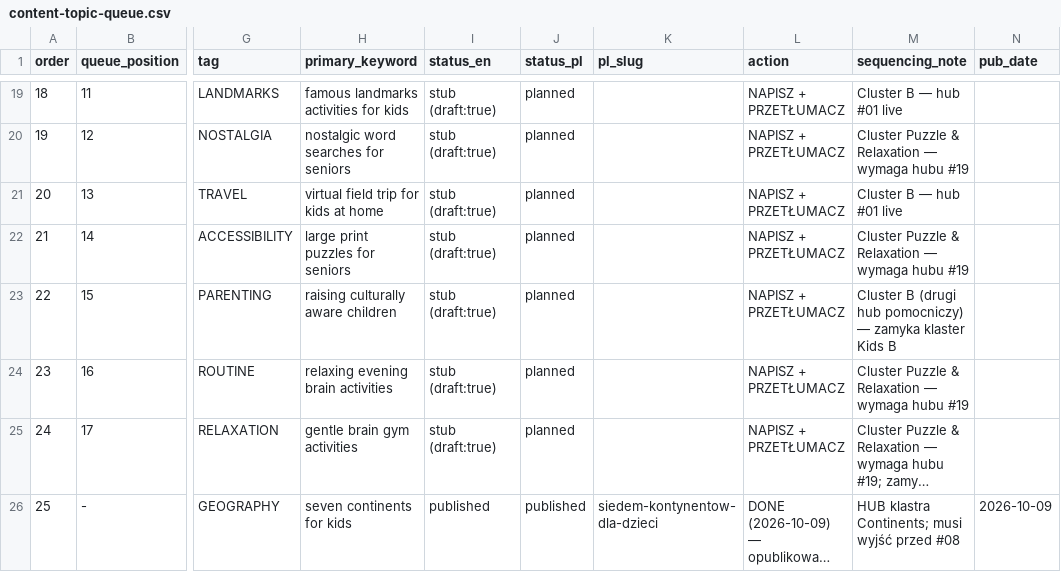
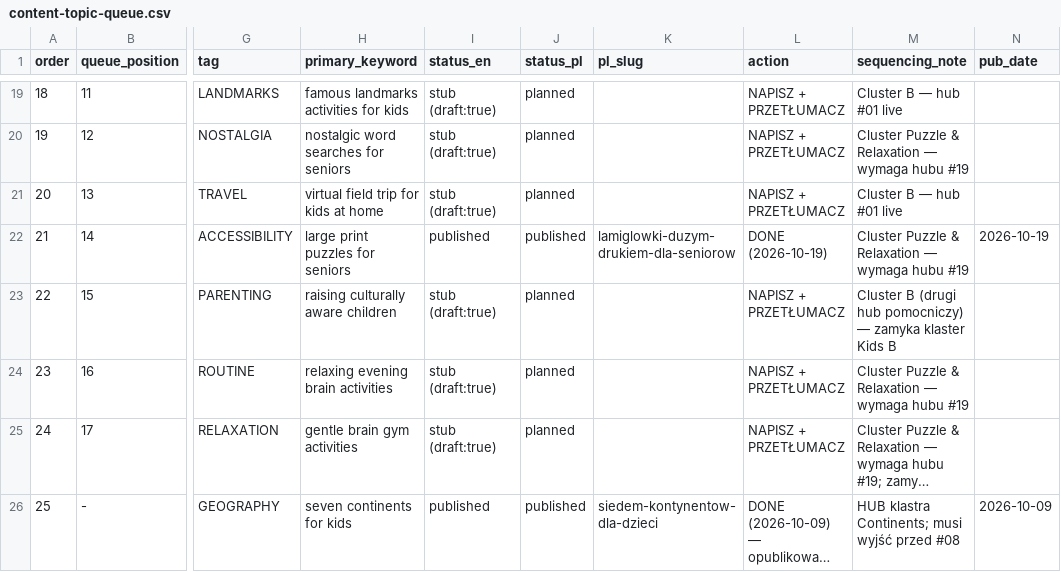
Before and after one commit to DarekWlosek/alexherek_site, a CSV file: content-topic-queue.csv, drawn as a sheet; only a part is shown, gaps mark what is left out; long unchanged cells end in …; the diff names each change by its address in the sheet, - before the commit and + after, or states it on an @@ line.

```diff
--- a/content-topic-queue.csv
+++ b/content-topic-queue.csv
-I22 (status_en): stub (draft:true)
+I22 (status_en): published
-J22 (status_pl): planned
+J22 (status_pl): published
-K22 (pl_slug): (empty)
+K22 (pl_slug): lamiglowki-duzym-drukiem-dla-seniorow
-L22 (action): NAPISZ + PRZETŁUMACZ
+L22 (action): DONE (2026-10-19)
-N22 (pub_date): (empty)
+N22 (pub_date): 2026-10-19
```
Also changed, not shown: content-plan-2026-10_2027-05.csv, 3 other files.
